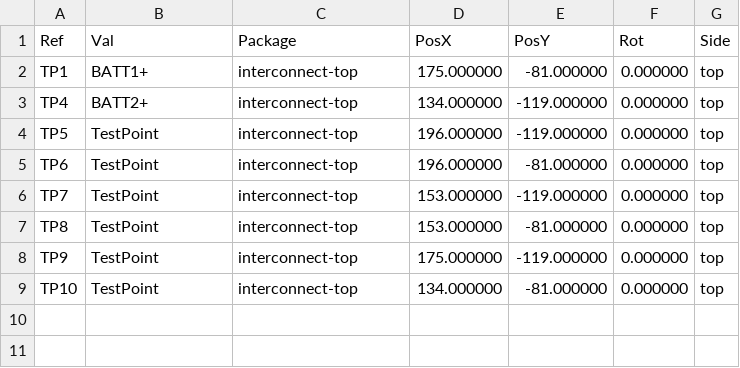
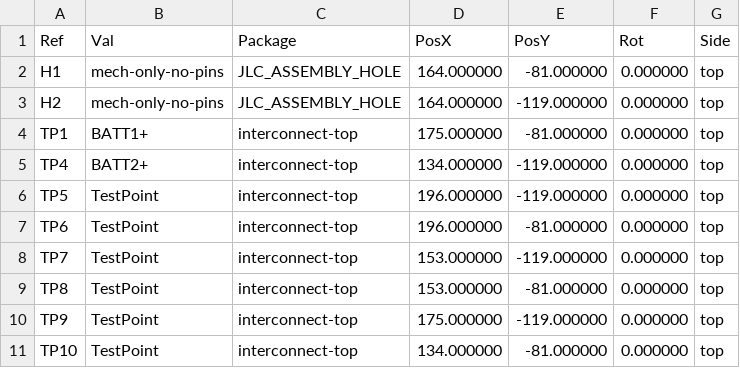
Before and after one commit to TomKeddie/prj-busicard, a CSV file: busicard-top/gerbers/busicard-top.kicad_pcb.top.pos.csv, drawn as a sheet; the diff names each change by its address in the sheet, - before the commit and + after, or states it on an @@ line.

Commit message:
Add assembly holes and batch number on silkscreen

```diff
--- a/busicard-top/gerbers/busicard-top.kicad_pcb.top.pos.csv
+++ b/busicard-top/gerbers/busicard-top.kicad_pcb.top.pos.csv
+row 2: H1 | mech-only-no-pins | JLC_ASSEMBLY_HOLE | 164.000000 | -81.000000 | 0.000000 | top
+row 3: H2 | mech-only-no-pins | JLC_ASSEMBLY_HOLE | 164.000000 | -119.000000 | 0.000000 | top
```
Also changed, not shown: busicard-top/busicard-top.kicad_sch.jlc.csv, busicard-top/gerbers/busicard-top.kicad_pcb.pos.jlc.csv, 50 other files.
